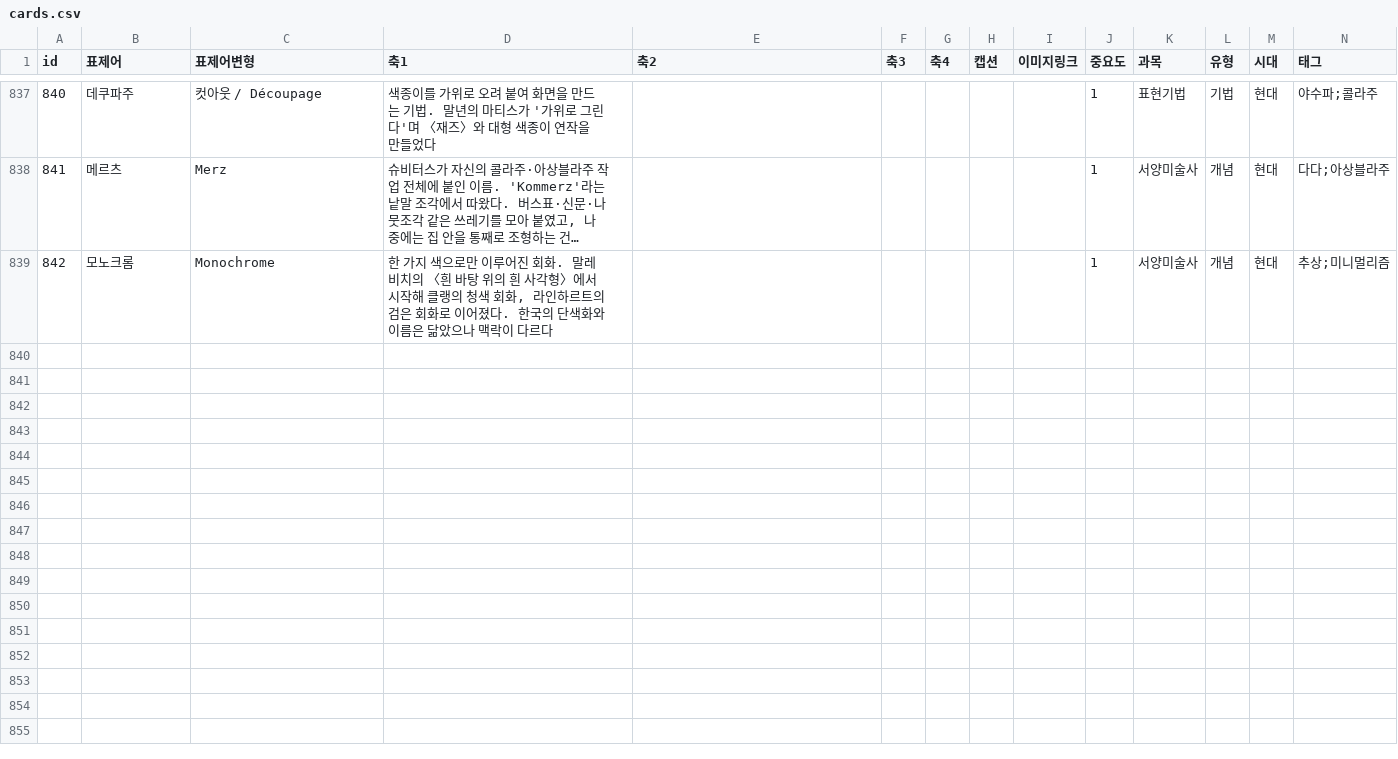
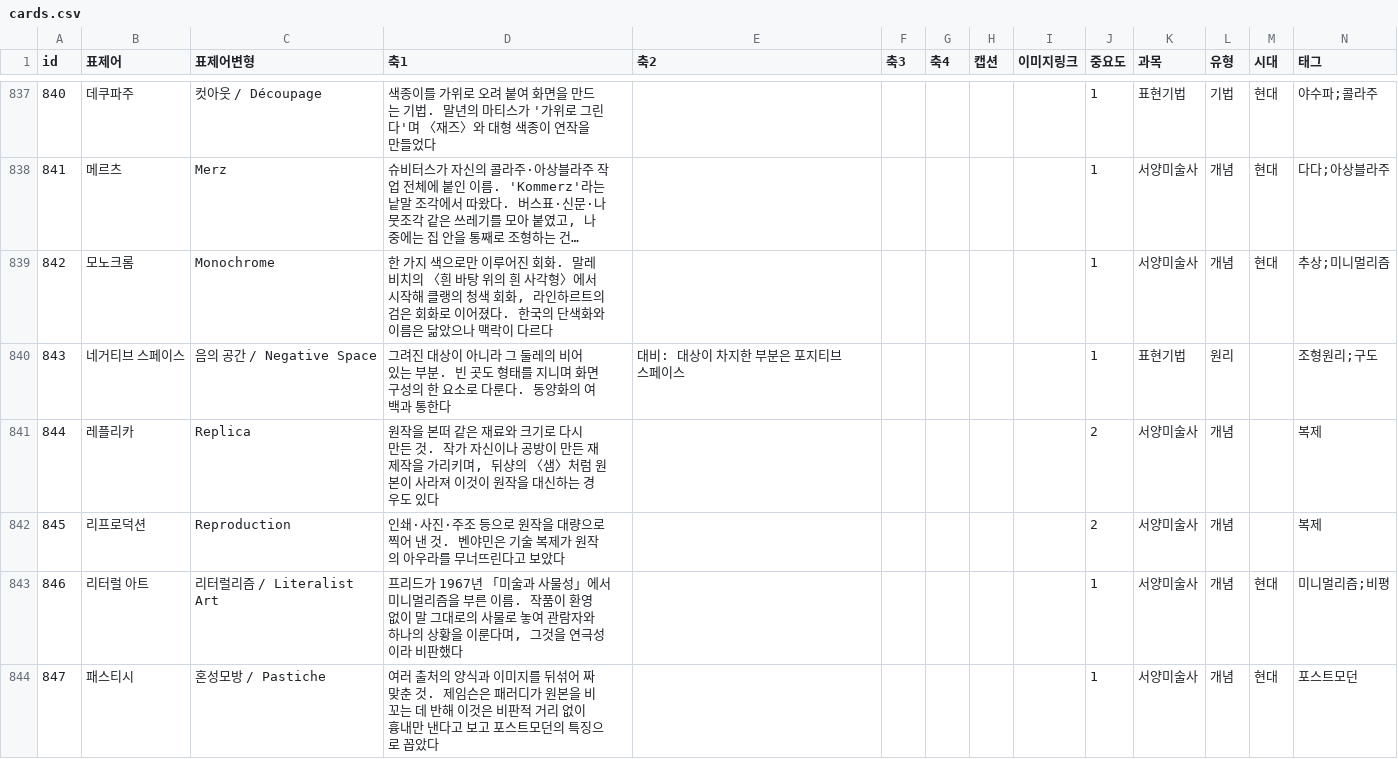
Before and after one commit to robotkiwi2/ArtFlashCard, a CSV file: data/cards.csv, drawn as a sheet; only a part is shown, gaps mark what is left out; long unchanged cells end in …; rows hold the shown columns only; the diff covers the shown part only; the diff names each change by its address in the sheet, - before the commit and + after, or states it on an @@ line.

Commit message:
판화·복제·미니멀리즘 관련 카드 17장 추가
카드 838 → 855 · 관계 612 → 641.

우키요에 5
  우키요에(허브) · 수미즈리 → 탄에 → 우루시에 → 베니주리 → 니시키에
  우키요에 카드가 없어서 네 단계를 허브 없이 넣으면 고립되므로
  허브를 함께 만들고 '계보'로 순서를 이었다. 니시키에는 이미 있었다.

오목판화 5
  헤이터스 매너(점도 인쇄) · 인탈리오 릴리프 · 오픈 바이트 ·
  스핏 바이트 · 포토 에칭  — 각각 에칭·아쿠아틴트·오목판화 아래로 이었다.

개념 6
  네거티브 스페이스 · 레플리카 · 리프로덕션 · 리터럴 아트 ·
  패스티시 · 프라이머리 스트럭처
  레플리카와 리프로덕션은 '대비'(재제작 ↔ 대량 복제),
  리터럴 아트는 모더니스트 회화와 '관련'(프리드 ↔ 그린버그).

기법 1
  지판화

리터럴 아트는 검색에서 신즉물주의에 걸렸으나 다른 개념이라 따로
만들었다(프리드가 미니멀리즘을 부른 이름).

로스트 스컬프처·카세타주는 어떤 용어인지 확인이 안 돼 만들지 않았다.

저장 전에 축1의 표제어·표제어변형·괄호 노출을 검사해 통과한 것만 넣었다.

```diff
--- a/data/cards.csv
+++ b/data/cards.csv
+row 840: 843 | 네거티브 스페이스 | 음의 공간 / Negative Space | 그려진 대상이 아니라 그 둘레의 비어 있는 부분. 빈 곳도 형태를 지니며 화면 구성의 한 요소로 다룬다. 동양화의 여백과 통한다 | 대비: 대상이 차지한 부분은 포지티브 스페이스 |  |  |  |  | 1 | 표현기법 | 원리 |  | 조형원리;구도
+row 841: 844 | 레플리카 | Replica | 원작을 본떠 같은 재료와 크기로 다시 만든 것. 작가 자신이나 공방이 만든 재제작을 가리키며, 뒤샹의 〈샘〉처럼 원본이 사라져 이것이 원작을 대신하는 경우도 있다 |  |  |  |  |  | 2 | 서양미술사 | 개념 |  | 복제
+row 842: 845 | 리프로덕션 | Reproduction | 인쇄·사진·주조 등으로 원작을 대량으로 찍어 낸 것. 벤야민은 기술 복제가 원작의 아우라를 무너뜨린다고 보았다 |  |  |  |  |  | 2 | 서양미술사 | 개념 |  | 복제
+row 843: 846 | 리터럴 아트 | 리터럴리즘 / Literalist Art | 프리드가 1967년 「미술과 사물성」에서 미니멀리즘을 부른 이름. 작품이 환영 없이 말 그대로의 사물로 놓여 관람자와 하나의 상황을 이룬다며, 그것을 연극성이라 비판했다 |  |  |  |  |  | 1 | 서양미술사 | 개념 | 현대 | 미니멀리즘;비평
+row 844: 847 | 패스티시 | 혼성모방 / Pastiche | 여러 출처의 양식과 이미지를 뒤섞어 짜맞춘 것. 제임슨은 패러디가 원본을 비꼬는 데 반해 이것은 비판적 거리 없이 흉내만 낸다고 보고 포스트모던의 특징으로 꼽았다 |  |  |  |  |  | 1 | 서양미술사 | 개념 | 현대 | 포스트모던
```
Also changed, not shown: 12 added rows elsewhere in this file, data/links.csv.
